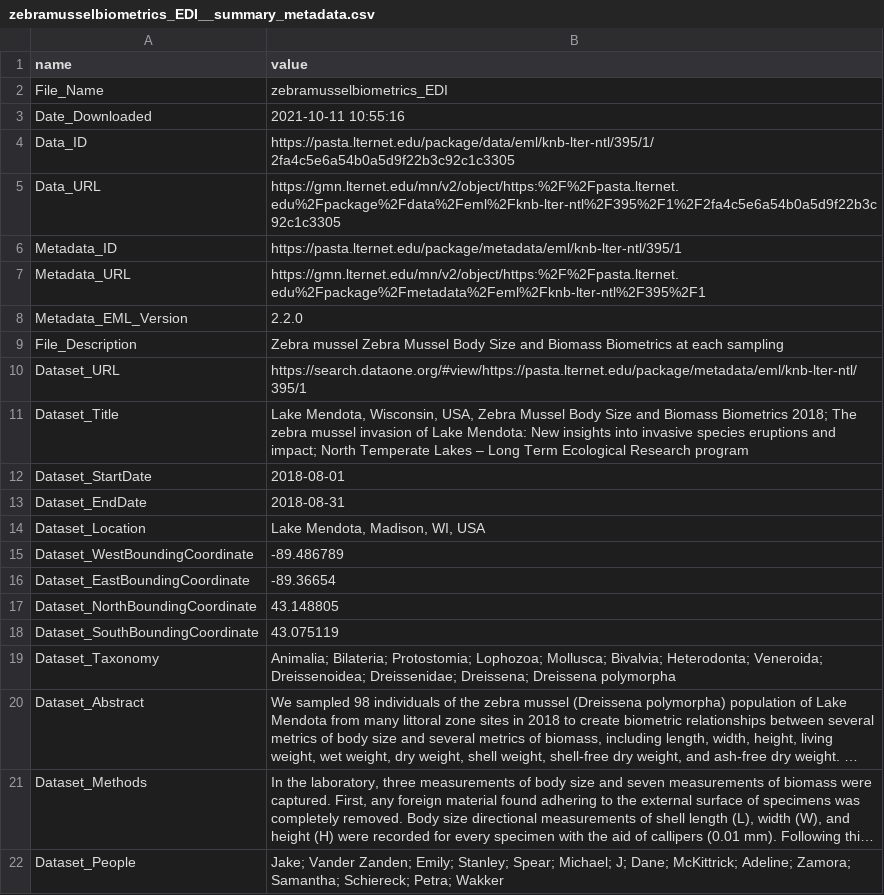
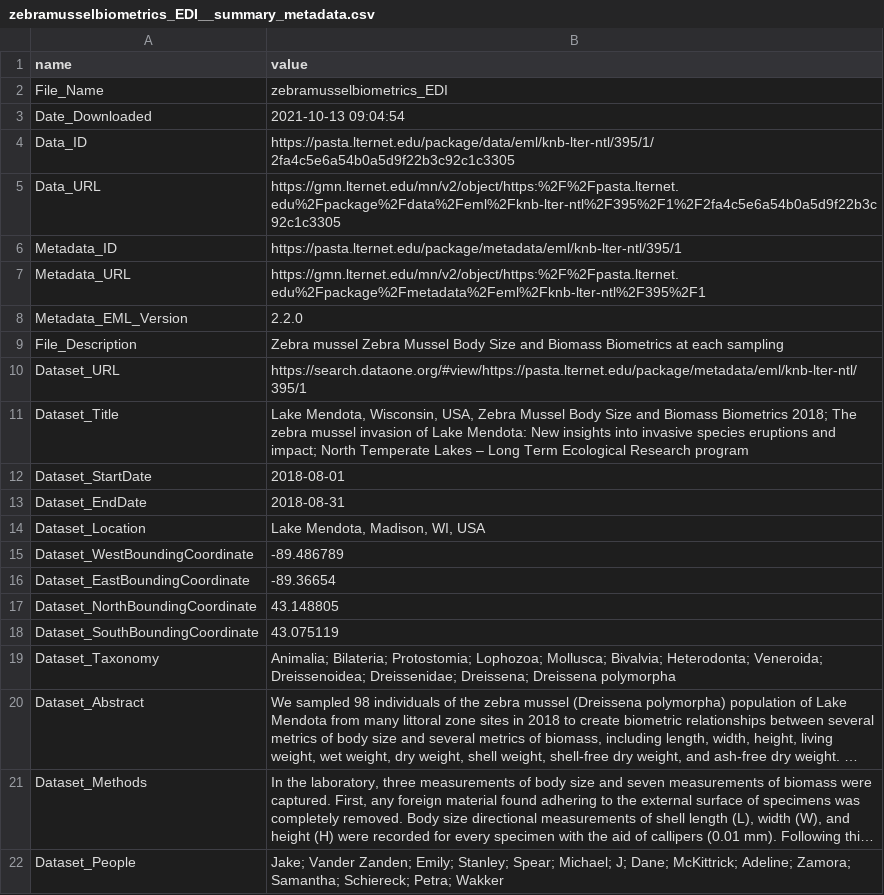
Before and after one commit to palomacartwright/EDS213_SanClemmies, a CSV file: data/zebra_mussel_biometrics/zebramusselbiometrics_EDI__summary_metadata.csv, drawn as a sheet; long unchanged cells end in ….

```diff
--- a/data/zebra_mussel_biometrics/zebramusselbiometrics_EDI__summary_metadata.csv
+++ b/data/zebra_mussel_biometrics/zebramusselbiometrics_EDI__summary_metadata.csv
@@ -2,3 +2,3 @@ name,value
 File_Name,zebramusselbiometrics_EDI
-Date_Downloaded,2021-10-11 10:55:16
+Date_Downloaded,2021-10-13 09:04:54
 Data_ID,https://pasta.lternet.edu/package/data/eml/knb-lter-ntl/395/1/2fa4c5e6a54b0a5d9f22b3c92c1c3305
```
Also changed, not shown: data/Oneida_Benthos_Sp/Oneida Benthos 1956 to present__summary_metadata.csv, data/Oneida_Lake_Locations/Benthos_locations__summary_metadata.csv, 18 other files.
